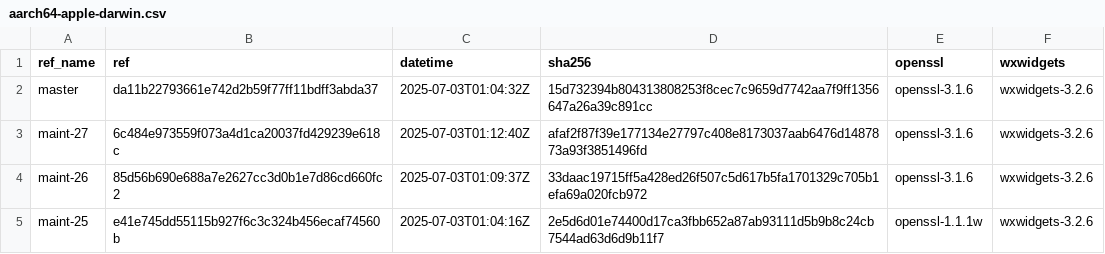
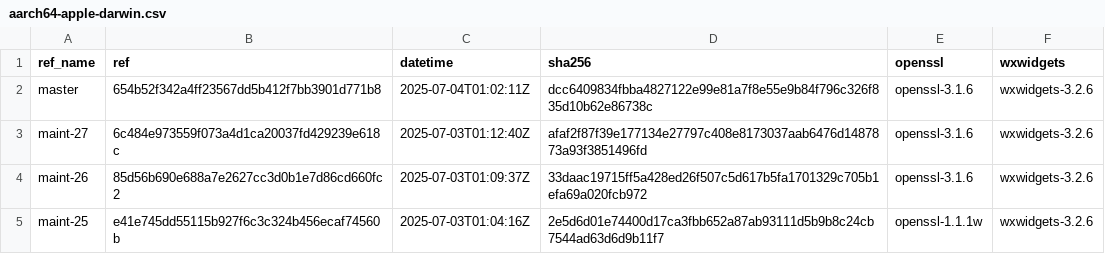
Before and after one commit to paulo-ferraz-oliveira/otp_builds, a CSV file: builds/aarch64-apple-darwin.csv, drawn as a sheet; only a part is shown.

```diff
--- a/builds/aarch64-apple-darwin.csv
+++ b/builds/aarch64-apple-darwin.csv
@@ -1,3 +1,3 @@
 ref_name,ref,datetime,sha256,openssl,wxwidgets
-master,da11b22793661e742d2b59f77ff11bdff3abda37,2025-07-03T01:04:32Z,15d732394b804313808253f8cec7c9659d7742aa7f9ff1356647a26a39c891cc,openssl-3.1.6,wxwidgets-3.2.6
+master,654b52f342a4ff23567dd5b412f7bb3901d771b8,2025-07-04T01:02:11Z,dcc6409834fbba4827122e99e81a7f8e55e9b84f796c326f835d10b62e86738c,openssl-3.1.6,wxwidgets-3.2.6
 maint-27,6c484e973559f073a4d1ca20037fd429239e618c,2025-07-03T01:12:40Z,afaf2f87f39e177134e27797c408e8173037aab6476d1487873a93f3851496fd,openssl-3.1.6,wxwidgets-3.2.6
```
